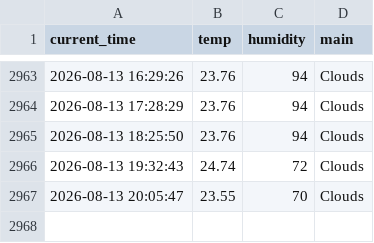
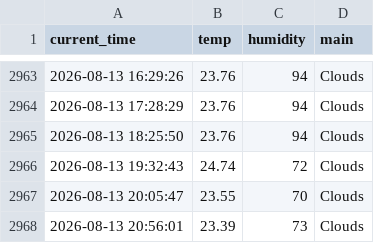
Before and after one commit to miggh2/weather_5m, a CSV file: weather.csv, drawn as a sheet; only a part is shown, gaps mark what is left out.

```diff
--- a/weather.csv
+++ b/weather.csv
@@ -2967 +2967,2 @@ current_time,temp,humidity,main
 2026-08-13 20:05:47,23.55,70,Clouds
+2026-08-13 20:56:01,23.39,73,Clouds
```
